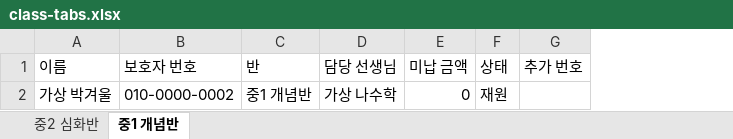
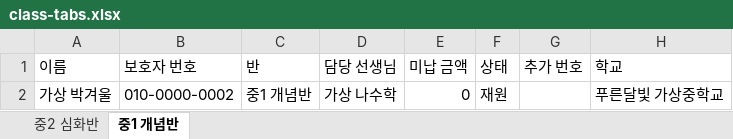
Before and after one commit to gjrudxkr1234/academy-platform-demo, an Excel workbook: iphone/shared/assets/workbooks/class-tabs.xlsx, sheet 중1 개념반, drawn as a sheet; values as stored, in another font and other column widths than the file's, no borders; the diff names each change by its address in the sheet, - before the commit and + after, or states it on an @@ line.

```diff
--- a/iphone/shared/assets/workbooks/class-tabs.xlsx (sheet 중1 개념반)
+++ b/iphone/shared/assets/workbooks/class-tabs.xlsx (sheet 중1 개념반)
+column H (학교), row 2: 푸른달빛 가상중학교
```
Also changed, not shown: sheet 중2 심화반, iphone/shared/assets/workbooks/merged.xlsx, iphone/shared/assets/workbooks/program.xlsx, 11 other files.
